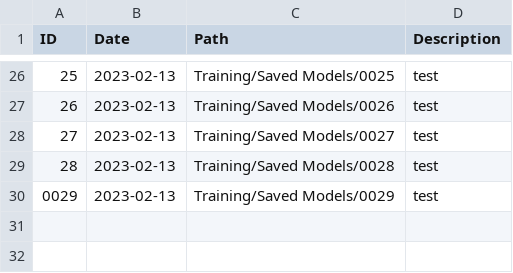
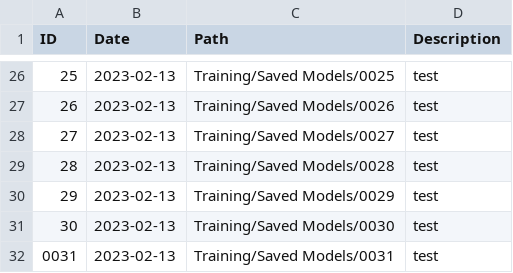
Before and after one commit to jamiebellthomas/Genetic-Algorithm, a CSV file: Training/ModelDetails.csv, drawn as a sheet; only a part is shown, gaps mark what is left out; the diff names each change by its address in the sheet, - before the commit and + after, or states it on an @@ line.

```diff
--- a/Training/ModelDetails.csv
+++ b/Training/ModelDetails.csv
@@ column A (ID) renumbered in row 30 @@
+row 31: 30 | 2023-02-13 | Training/Saved Models/0030 | test
+row 32: 0031 | 2023-02-13 | Training/Saved Models/0031 | test
```
Also changed, not shown: 1 other file.
